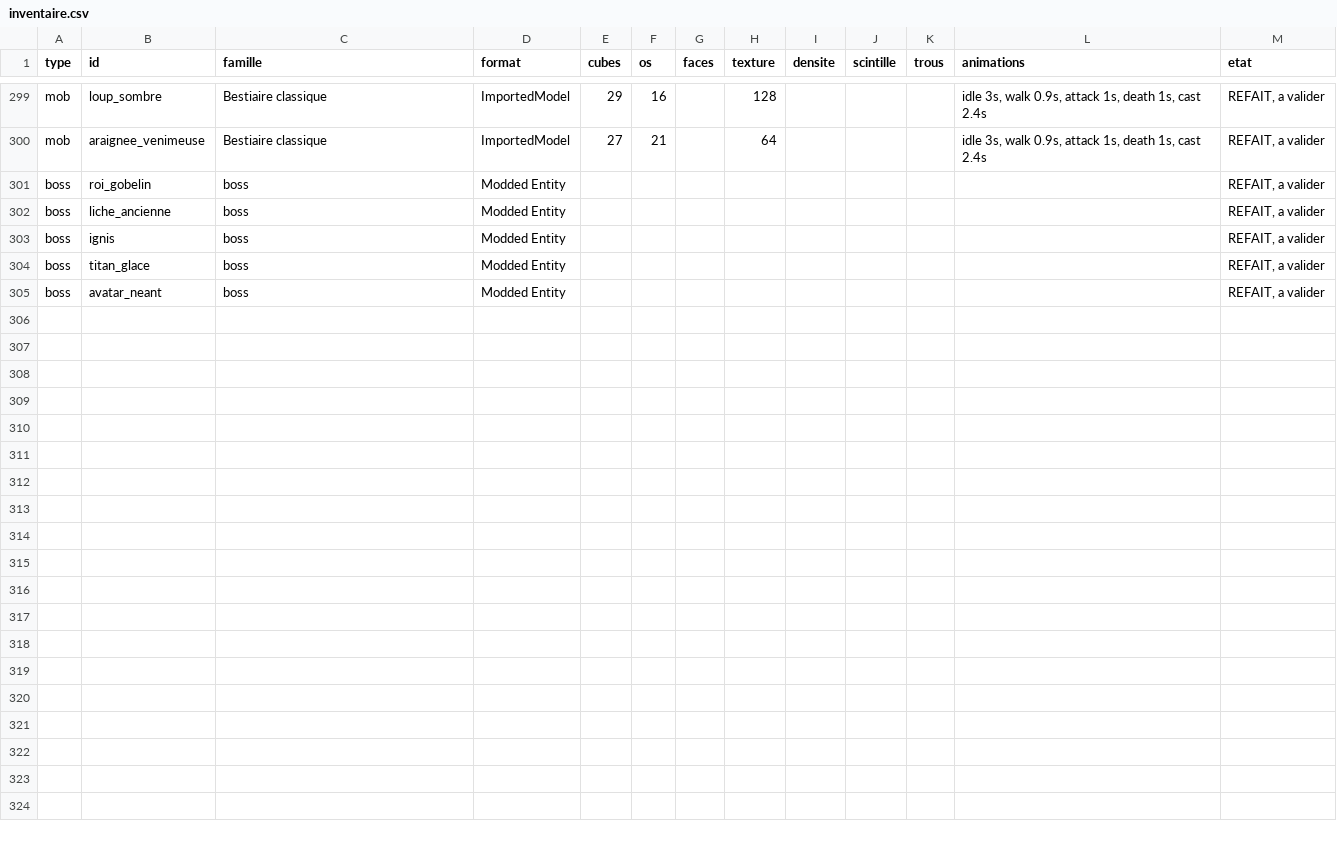
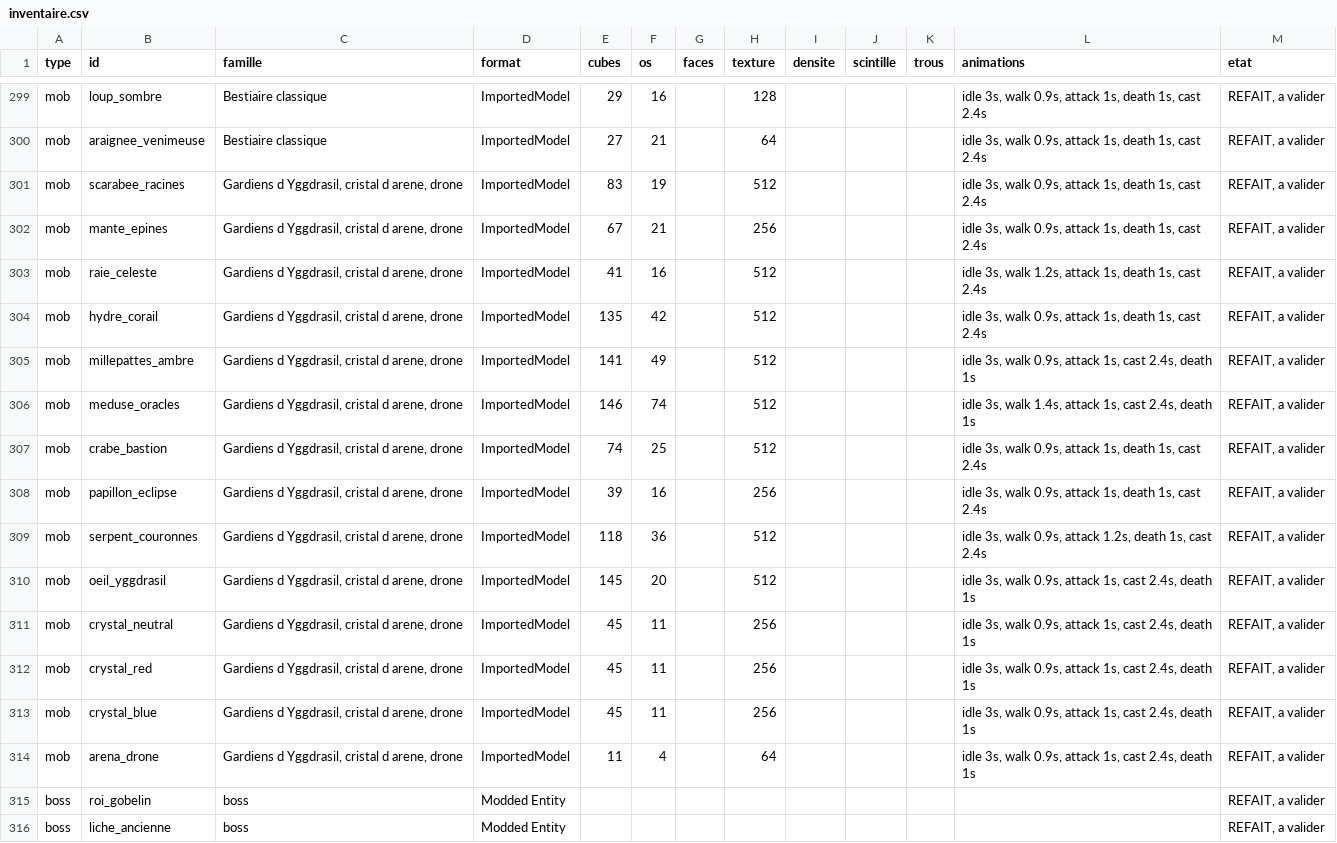
Before and after one commit to bananacheattv/MMORPG_MOD, a CSV file: art/refonte_3d/inventaire.csv, drawn as a sheet; only a part is shown, gaps mark what is left out; the shorter side is filled out with more unchanged rows.

```diff
--- a/art/refonte_3d/inventaire.csv
+++ b/art/refonte_3d/inventaire.csv
@@ -300,2 +300,16 @@ mob;loup_sombre;Bestiaire classique;ImportedModel;29;16;;128;;;;idle 3s, walk 0.
 mob;araignee_venimeuse;Bestiaire classique;ImportedModel;27;21;;64;;;;idle 3s, walk 0.9s, attack 1s, death 1s, cast 2.4s;REFAIT, a valider
+mob;scarabee_racines;Gardiens d Yggdrasil, cristal d arene, drone;ImportedModel;83;19;;512;;;;idle 3s, walk 0.9s, attack 1s, death 1s, cast 2.4s;REFAIT, a valider
+mob;mante_epines;Gardiens d Yggdrasil, cristal d arene, drone;ImportedModel;67;21;;256;;;;idle 3s, walk 0.9s, attack 1s, death 1s, cast 2.4s;REFAIT, a valider
+mob;raie_celeste;Gardiens d Yggdrasil, cristal d arene, drone;ImportedModel;41;16;;512;;;;idle 3s, walk 1.2s, attack 1s, death 1s, cast 2.4s;REFAIT, a valider
+mob;hydre_corail;Gardiens d Yggdrasil, cristal d arene, drone;ImportedModel;135;42;;512;;;;idle 3s, walk 0.9s, attack 1s, death 1s, cast 2.4s;REFAIT, a valider
+mob;millepattes_ambre;Gardiens d Yggdrasil, cristal d arene, drone;ImportedModel;141;49;;512;;;;idle 3s, walk 0.9s, attack 1s, cast 2.4s, death 1s;REFAIT, a valider
+mob;meduse_oracles;Gardiens d Yggdrasil, cristal d arene, drone;ImportedModel;146;74;;512;;;;idle 3s, walk 1.4s, attack 1s, cast 2.4s, death 1s;REFAIT, a valider
+mob;crabe_bastion;Gardiens d Yggdrasil, cristal d arene, drone;ImportedModel;74;25;;512;;;;idle 3s, walk 0.9s, attack 1s, death 1s, cast 2.4s;REFAIT, a valider
+mob;papillon_eclipse;Gardiens d Yggdrasil, cristal d arene, drone;ImportedModel;39;16;;256;;;;idle 3s, walk 0.9s, attack 1s, death 1s, cast 2.4s;REFAIT, a valider
+mob;serpent_couronnes;Gardiens d Yggdrasil, cristal d arene, drone;ImportedModel;118;36;;512;;;;idle 3s, walk 0.9s, attack 1.2s, death 1s, cast 2.4s;REFAIT, a valider
+mob;oeil_yggdrasil;Gardiens d Yggdrasil, cristal d arene, drone;ImportedModel;145;20;;512;;;;idle 3s, walk 0.9s, attack 1s, cast 2.4s, death 1s;REFAIT, a valider
+mob;crystal_neutral;Gardiens d Yggdrasil, cristal d arene, drone;ImportedModel;45;11;;256;;;;idle 3s, walk 0.9s, attack 1s, cast 2.4s, death 1s;REFAIT, a valider
+mob;crystal_red;Gardiens d Yggdrasil, cristal d arene, drone;ImportedModel;45;11;;256;;;;idle 3s, walk 0.9s, attack 1s, cast 2.4s, death 1s;REFAIT, a valider
+mob;crystal_blue;Gardiens d Yggdrasil, cristal d arene, drone;ImportedModel;45;11;;256;;;;idle 3s, walk 0.9s, attack 1s, cast 2.4s, death 1s;REFAIT, a valider
+mob;arena_drone;Gardiens d Yggdrasil, cristal d arene, drone;ImportedModel;11;4;;64;;;;idle 3s, walk 0.9s, attack 1s, cast 2.4s, death 1s;REFAIT, a valider
 boss;roi_gobelin;boss;Modded Entity;;;;;;;;;REFAIT, a valider
```
Also changed, not shown: 54 other files.
